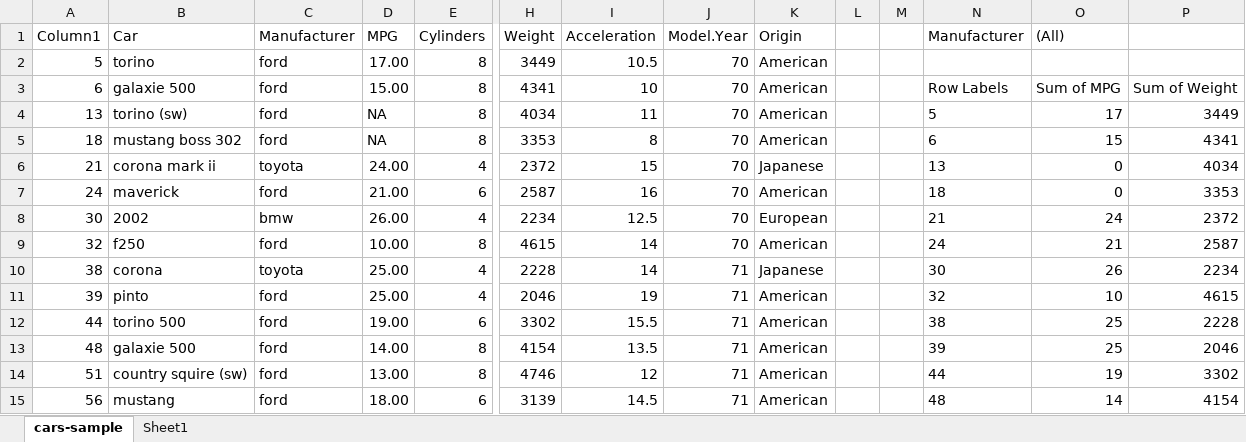
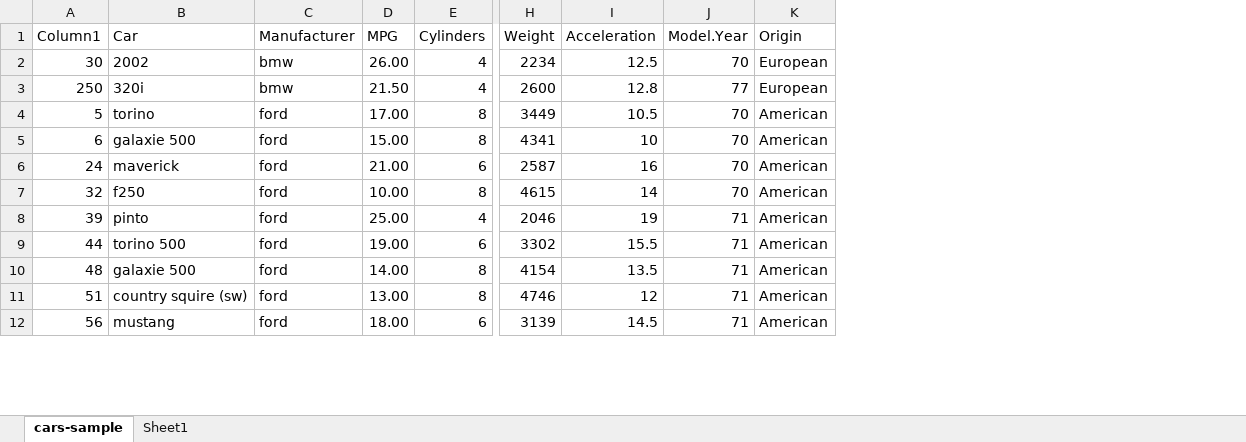
Before and after one commit to cs480x-22c/a2-DataVis-5Ways, an Excel workbook: excel/Assignment 2.xlsx, sheet cars-sample, drawn as a sheet; only a part is shown, gaps mark what is left out; values as stored, in another font and other column widths than the file's, no borders; charts and pictures and table styles not drawn; removed rows and columns are numbered as before the commit, all else as after; rows hold the shown columns only; the diff covers the shown part only; the diff names each change by its address in the sheet, - before the commit and + after, or states it on an @@ line.

Commit message:
fixed excel graph and image

```diff
--- a/excel/Assignment 2.xlsx (sheet cars-sample)
+++ b/excel/Assignment 2.xlsx (sheet cars-sample)
-column L, empty
-column M, empty
-column N (Manufacturer), row 3: Row Labels; row 7: 18; row 9: 24; rows 11-15: 32 | 38 | 39 | 44 | 48
-column O ((All)), row 3: Sum of MPG; row 7: 0; row 9: 21; rows 11-15: 10 | 25 | 25 | 19 | 14
-column P, row 3: Sum of Weight; row 7: 3353; row 9: 2587; rows 11-15: 4615 | 2228 | 2046 | 3302 | 4154
@@ row 8 moved to row 2: 30 @@
@@ row 60 moved to row 3: 250 @@
-row 4: 13 | torino (sw) | ford | NA | 8 | 4034 | 11 | 70 | American |  |  | 5 | 17 | 3449
-row 5: 18 | mustang boss 302 | ford | NA | 8 | 3353 | 8 | 70 | American |  |  | 6 | 15 | 4341
@@ row 6 moved to row 71: 21 @@
@@ row 10 moved to row 72: 38 @@
```
Also changed, not shown: 2 removed rows and 39 moved rows elsewhere in this sheet, charts or pictures.
